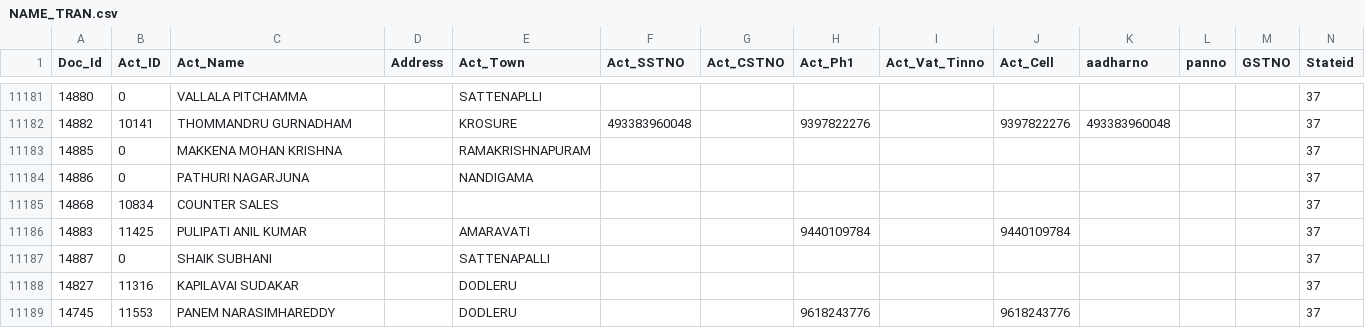
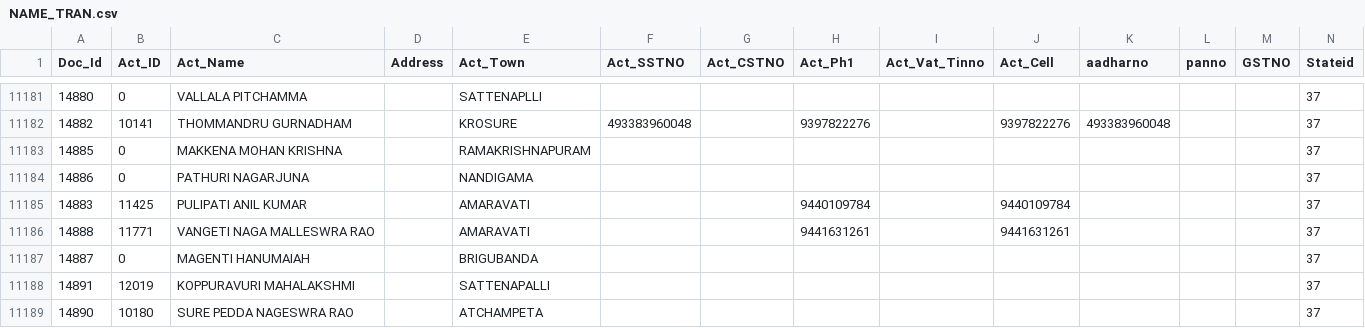
Before and after one commit to krishnasai-narayana/3goils, a CSV file: data/NAME_TRAN.csv, drawn as a sheet; only a part is shown, gaps mark what is left out; the shorter side is filled out with more unchanged rows; rows hold the shown columns only; the diff covers the shown part only; the diff names each change by its address in the sheet, - before the commit and + after, or states it on an @@ line.

Commit message:
Data update: 27-11-2026

```diff
--- a/data/NAME_TRAN.csv
+++ b/data/NAME_TRAN.csv
@@ row 11185 moved to row 11195: 14868 @@
+row 11186: 14888 | 11771 | VANGETI NAGA MALLESWRA RAO |  | AMARAVATI |  |  | 9441631261 |  | 9441631261 |  |  |  | 37
-C11187 (Act_Name): SHAIK SUBHANI
+C11187 (Act_Name): MAGENTI HANUMAIAH
-E11187 (Act_Town): SATTENAPALLI
+E11187 (Act_Town): BRIGUBANDA
+row 11188: 14891 | 12019 | KOPPURAVURI MAHALAKSHMI |  | SATTENAPALLI |  |  |  |  |  |  |  |  | 37
+row 11189: 14890 | 10180 | SURE PEDDA NAGESWRA RAO |  | ATCHAMPETA |  |  |  |  |  |  |  |  | 37
```
Also changed, not shown: 5 added rows and 6 edited cells elsewhere in this file, data/AccAdr.csv, data/Accmst.csv, 8 other files.
